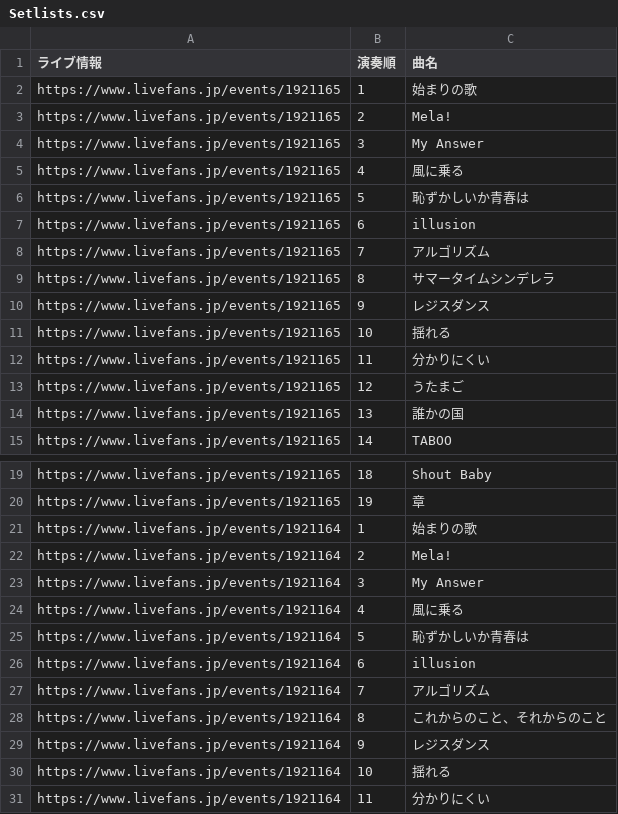
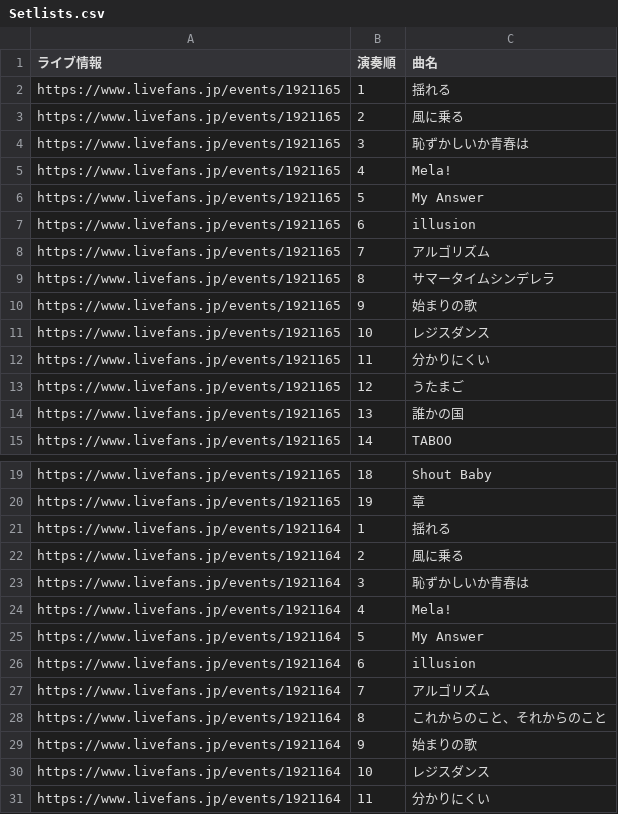
Before and after one commit to Kanato-M/ryokushaka-app, a CSV file: data/Setlists.csv, drawn as a sheet; only a part is shown, gaps mark what is left out.

```diff
--- a/data/Setlists.csv
+++ b/data/Setlists.csv
@@ -1,7 +1,7 @@
 ライブ情報,演奏順,曲名
-https://www.livefans.jp/events/1921165,1,始まりの歌
-https://www.livefans.jp/events/1921165,2,Mela!
-https://www.livefans.jp/events/1921165,3,My Answer
-https://www.livefans.jp/events/1921165,4,風に乗る
-https://www.livefans.jp/events/1921165,5,恥ずかしいか青春は
+https://www.livefans.jp/events/1921165,1,揺れる
+https://www.livefans.jp/events/1921165,2,風に乗る
+https://www.livefans.jp/events/1921165,3,恥ずかしいか青春は
+https://www.livefans.jp/events/1921165,4,Mela!
+https://www.livefans.jp/events/1921165,5,My Answer
 https://www.livefans.jp/events/1921165,6,illusion
@@ -9,4 +9,4 @@ https://www.livefans.jp/events/1921165,7,アルゴリズム
 https://www.livefans.jp/events/1921165,8,サマータイムシンデレラ
-https://www.livefans.jp/events/1921165,9,レジスダンス
-https://www.livefans.jp/events/1921165,10,揺れる
+https://www.livefans.jp/events/1921165,9,始まりの歌
+https://www.livefans.jp/events/1921165,10,レジスダンス
 https://www.livefans.jp/events/1921165,11,分かりにくい
@@ -20,7 +20,7 @@ https://www.livefans.jp/events/1921165,18,Shout Baby
 https://www.livefans.jp/events/1921165,19,章
-https://www.livefans.jp/events/1921164,1,始まりの歌
-https://www.livefans.jp/events/1921164,2,Mela!
-https://www.livefans.jp/events/1921164,3,My Answer
-https://www.livefans.jp/events/1921164,4,風に乗る
-https://www.livefans.jp/events/1921164,5,恥ずかしいか青春は
+https://www.livefans.jp/events/1921164,1,揺れる
+https://www.livefans.jp/events/1921164,2,風に乗る
+https://www.livefans.jp/events/1921164,3,恥ずかしいか青春は
+https://www.livefans.jp/events/1921164,4,Mela!
+https://www.livefans.jp/events/1921164,5,My Answer
 https://www.livefans.jp/events/1921164,6,illusion
@@ -28,4 +28,4 @@ https://www.livefans.jp/events/1921164,7,アルゴリズム
 https://www.livefans.jp/events/1921164,8,これからのこと、それからのこと
-https://www.livefans.jp/events/1921164,9,レジスダンス
-https://www.livefans.jp/events/1921164,10,揺れる
+https://www.livefans.jp/events/1921164,9,始まりの歌
+https://www.livefans.jp/events/1921164,10,レジスダンス
 https://www.livefans.jp/events/1921164,11,分かりにくい
```
